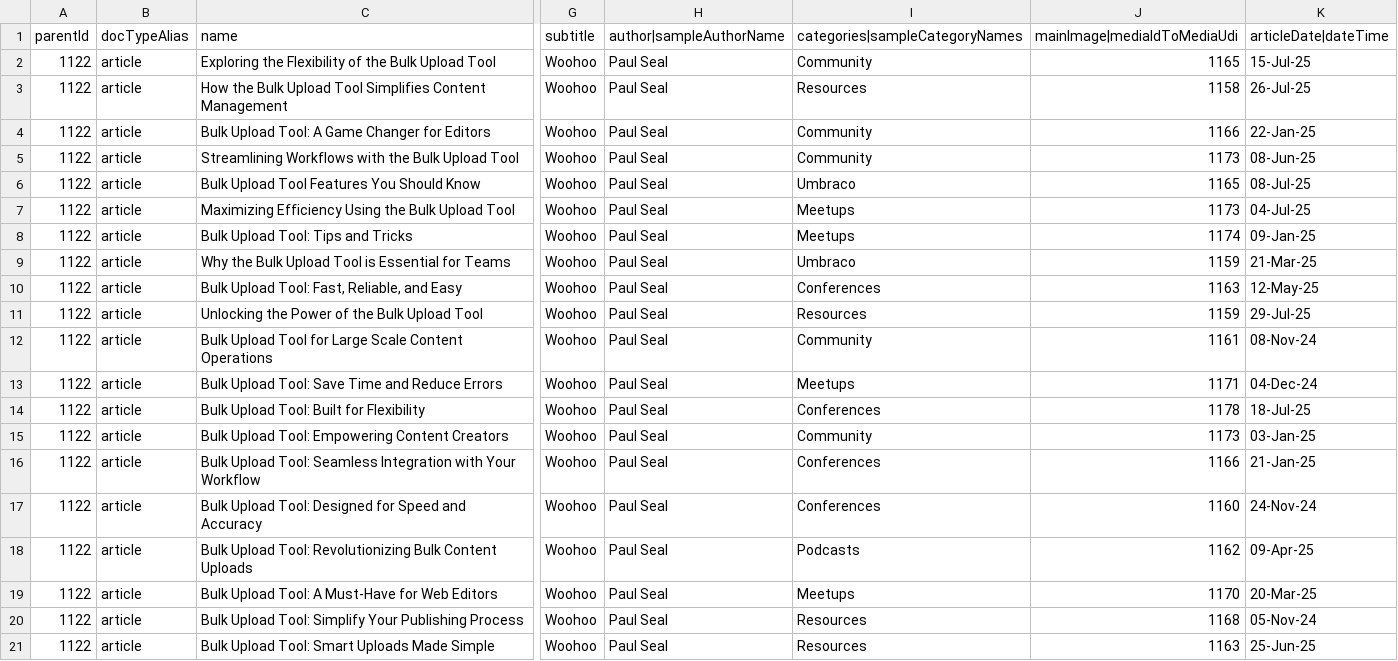
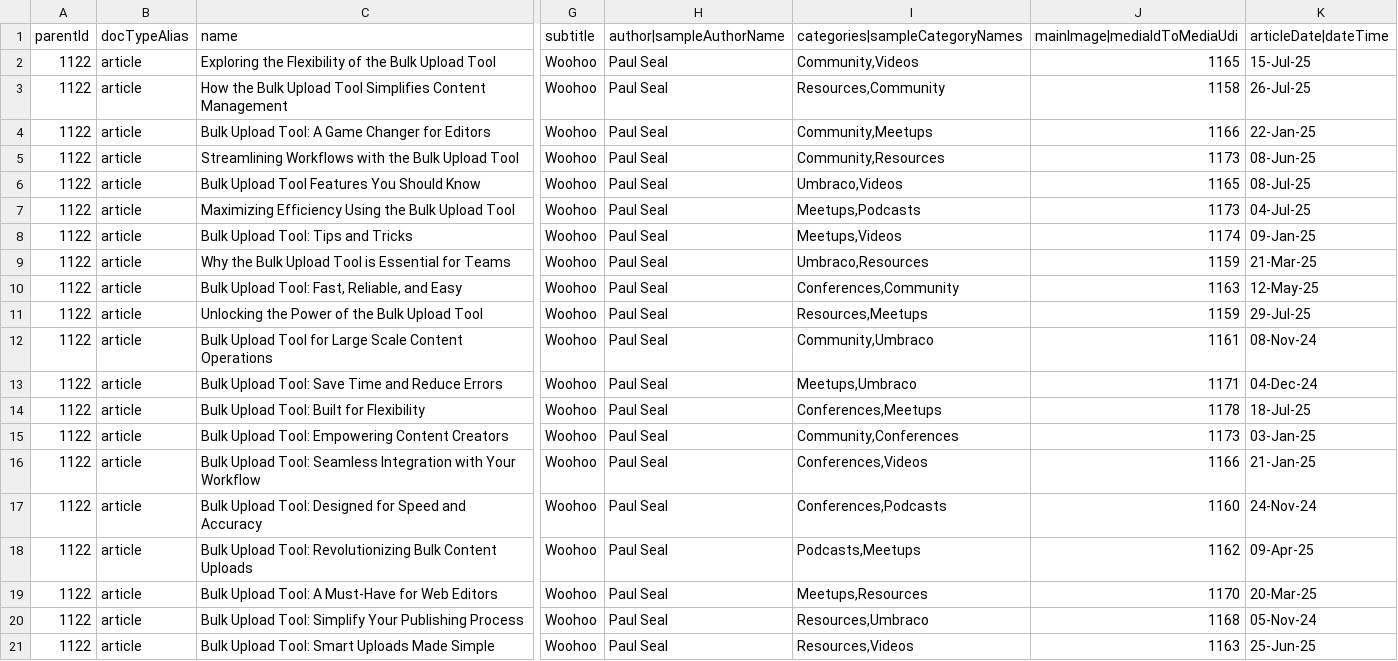
Before and after one commit to ClerksWell-Ltd/BulkUpload, a CSV file: docs/bulk-upload-sample.csv, drawn as a sheet; only a part is shown, gaps mark what is left out; the diff names each change by its address in the sheet, - before the commit and + after, or states it on an @@ line.

Commit message:
updated sample file

```diff
--- a/docs/bulk-upload-sample.csv
+++ b/docs/bulk-upload-sample.csv
-I2 (categories|sampleCategoryNames): Community
+I2 (categories|sampleCategoryNames): Community,Videos
-I3 (categories|sampleCategoryNames): Resources
+I3 (categories|sampleCategoryNames): Resources,Community
-I4 (categories|sampleCategoryNames): Community
+I4 (categories|sampleCategoryNames): Community,Meetups
-I5 (categories|sampleCategoryNames): Community
+I5 (categories|sampleCategoryNames): Community,Resources
-I6 (categories|sampleCategoryNames): Umbraco
+I6 (categories|sampleCategoryNames): Umbraco,Videos
-I7 (categories|sampleCategoryNames): Meetups
+I7 (categories|sampleCategoryNames): Meetups,Podcasts
-I8 (categories|sampleCategoryNames): Meetups
+I8 (categories|sampleCategoryNames): Meetups,Videos
-I9 (categories|sampleCategoryNames): Umbraco
+I9 (categories|sampleCategoryNames): Umbraco,Resources
-I10 (categories|sampleCategoryNames): Conferences
+I10 (categories|sampleCategoryNames): Conferences,Community
-I11 (categories|sampleCategoryNames): Resources
+I11 (categories|sampleCategoryNames): Resources,Meetups
-I12 (categories|sampleCategoryNames): Community
+I12 (categories|sampleCategoryNames): Community,Umbraco
-I13 (categories|sampleCategoryNames): Meetups
+I13 (categories|sampleCategoryNames): Meetups,Umbraco
-I14 (categories|sampleCategoryNames): Conferences
+I14 (categories|sampleCategoryNames): Conferences,Meetups
-I15 (categories|sampleCategoryNames): Community
+I15 (categories|sampleCategoryNames): Community,Conferences
-I16 (categories|sampleCategoryNames): Conferences
+I16 (categories|sampleCategoryNames): Conferences,Videos
-I17 (categories|sampleCategoryNames): Conferences
+I17 (categories|sampleCategoryNames): Conferences,Podcasts
-I18 (categories|sampleCategoryNames): Podcasts
+I18 (categories|sampleCategoryNames): Podcasts,Meetups
-I19 (categories|sampleCategoryNames): Meetups
+I19 (categories|sampleCategoryNames): Meetups,Resources
-I20 (categories|sampleCategoryNames): Resources
+I20 (categories|sampleCategoryNames): Resources,Umbraco
-I21 (categories|sampleCategoryNames): Resources
+I21 (categories|sampleCategoryNames): Resources,Videos
```
